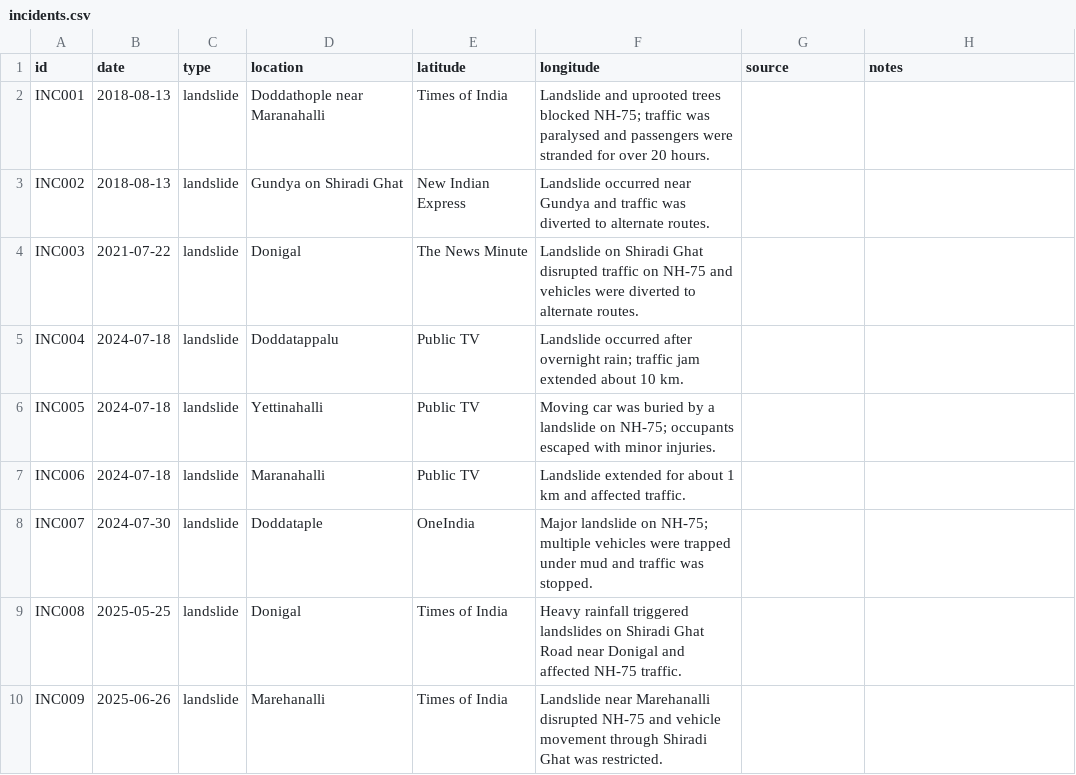
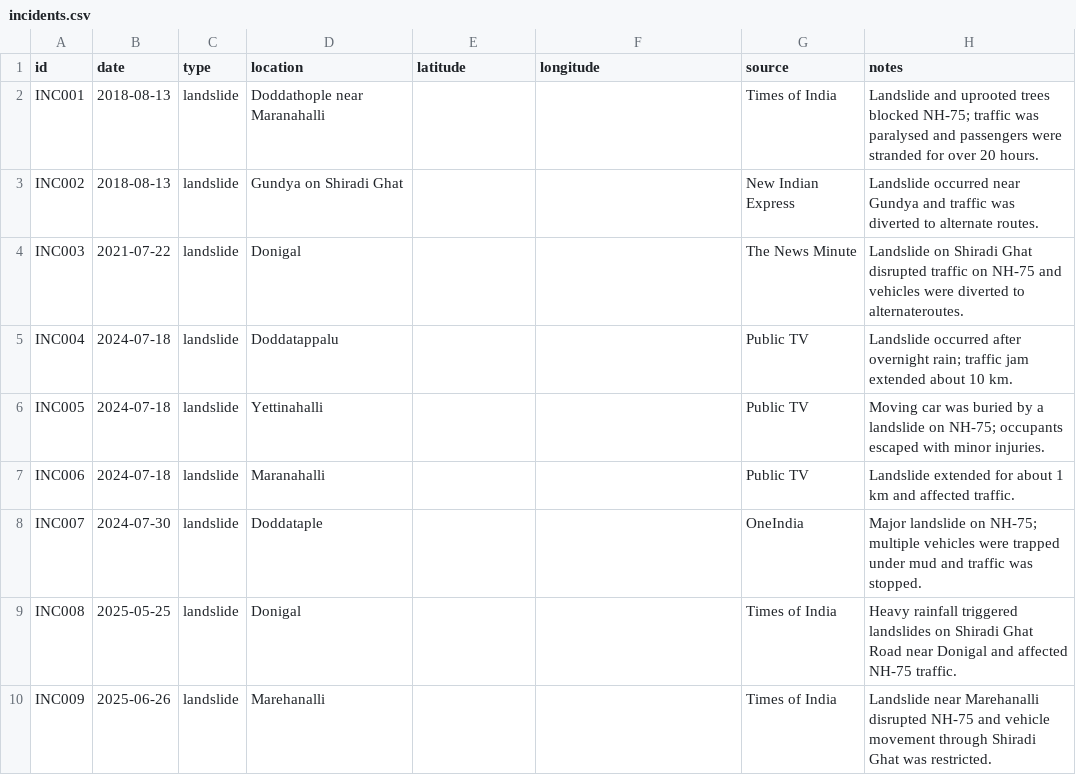
Before and after one commit to bindu-yogesh/Pharos, a CSV file: data/incidents.csv, drawn as a sheet.

Commit message:
fix: correct historical incidents CSV schema

```diff
--- a/data/incidents.csv
+++ b/data/incidents.csv
@@ -1,10 +1,10 @@
 id,date,type,location,latitude,longitude,source,notes
-INC001,2018-08-13,landslide,Doddathople near Maranahalli,Times of India,"Landslide and uprooted trees blocked NH-75; traffic was paralysed and passengers were stranded for over 20 hours."
-INC002,2018-08-13,landslide,Gundya on Shiradi Ghat,New Indian Express,"Landslide occurred near Gundya and traffic was diverted to alternate routes."
-INC003,2021-07-22,landslide,Donigal,The News Minute,"Landslide on Shiradi Ghat disrupted traffic on NH-75 and vehicles were diverted to alternate routes."
-INC004,2024-07-18,landslide,Doddatappalu,Public TV,"Landslide occurred after overnight rain; traffic jam extended about 10 km."
-INC005,2024-07-18,landslide,Yettinahalli,Public TV,"Moving car was buried by a landslide on NH-75; occupants escaped with minor injuries."
-INC006,2024-07-18,landslide,Maranahalli,Public TV,"Landslide extended for about 1 km and affected traffic."
-INC007,2024-07-30,landslide,Doddataple,OneIndia,"Major landslide on NH-75; multiple vehicles were trapped under mud and traffic was stopped."
-INC008,2025-05-25,landslide,Donigal,Times of India,"Heavy rainfall triggered landslides on Shiradi Ghat Road near Donigal and affected NH-75 traffic."
-INC009,2025-06-26,landslide,Marehanalli,Times of India,"Landslide near Marehanalli disrupted NH-75 and vehicle movement through Shiradi Ghat was restricted."
+INC001,2018-08-13,landslide,Doddathople near Maranahalli,,,Times of India,"Landslide and uprooted trees blocked NH-75; traffic was paralysed and passengers were stranded for over 20 hours."
+INC002,2018-08-13,landslide,Gundya on Shiradi Ghat,,,New Indian Express,"Landslide occurred near Gundya and traffic was diverted to alternate routes."
+INC003,2021-07-22,landslide,Donigal,,,The News Minute,"Landslide on Shiradi Ghat disrupted traffic on NH-75 and vehicles were diverted to alternateroutes."
+INC004,2024-07-18,landslide,Doddatappalu,,,Public TV,"Landslide occurred after overnight rain; traffic jam extended about 10 km."
+INC005,2024-07-18,landslide,Yettinahalli,,,Public TV,"Moving car was buried by a landslide on NH-75; occupants escaped with minor injuries."
+INC006,2024-07-18,landslide,Maranahalli,,,Public TV,"Landslide extended for about 1 km and affected traffic."
+INC007,2024-07-30,landslide,Doddataple,,,OneIndia,"Major landslide on NH-75; multiple vehicles were trapped under mud and traffic was stopped."
+INC008,2025-05-25,landslide,Donigal,,,Times of India,"Heavy rainfall triggered landslides on Shiradi Ghat Road near Donigal and affected NH-75 traffic."
+INC009,2025-06-26,landslide,Marehanalli,,,Times of India,"Landslide near Marehanalli disrupted NH-75 and vehicle movement through Shiradi Ghat was restricted."
```
